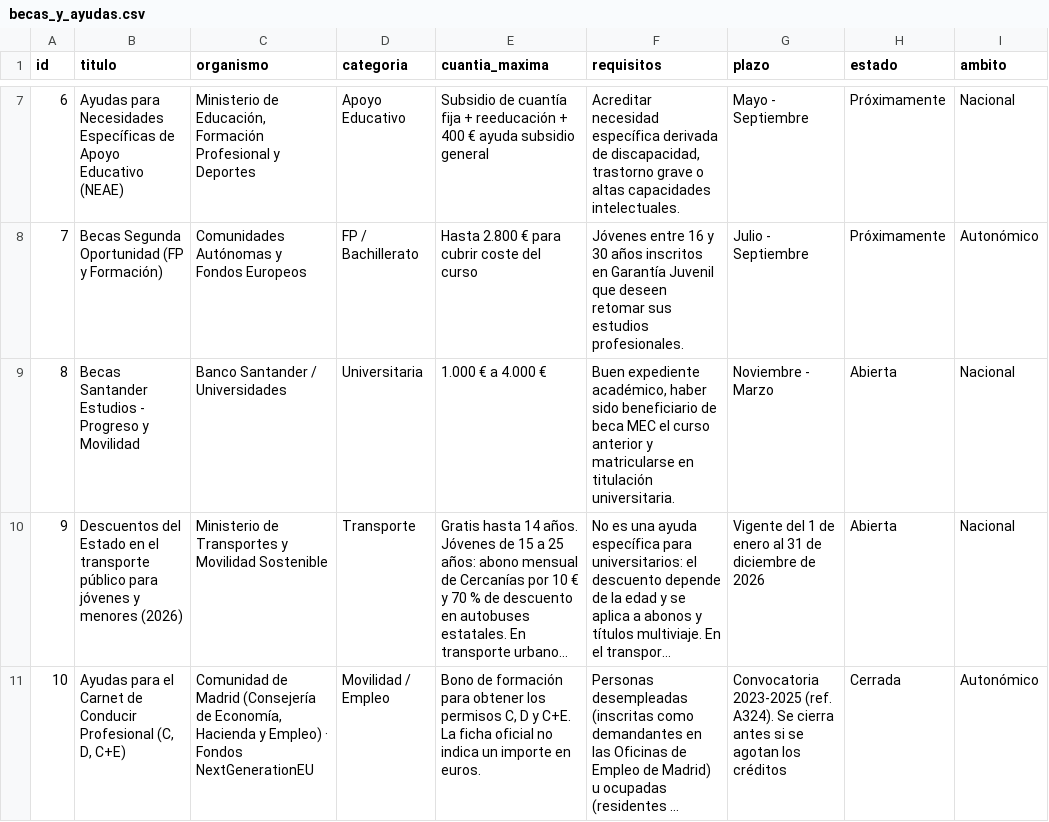
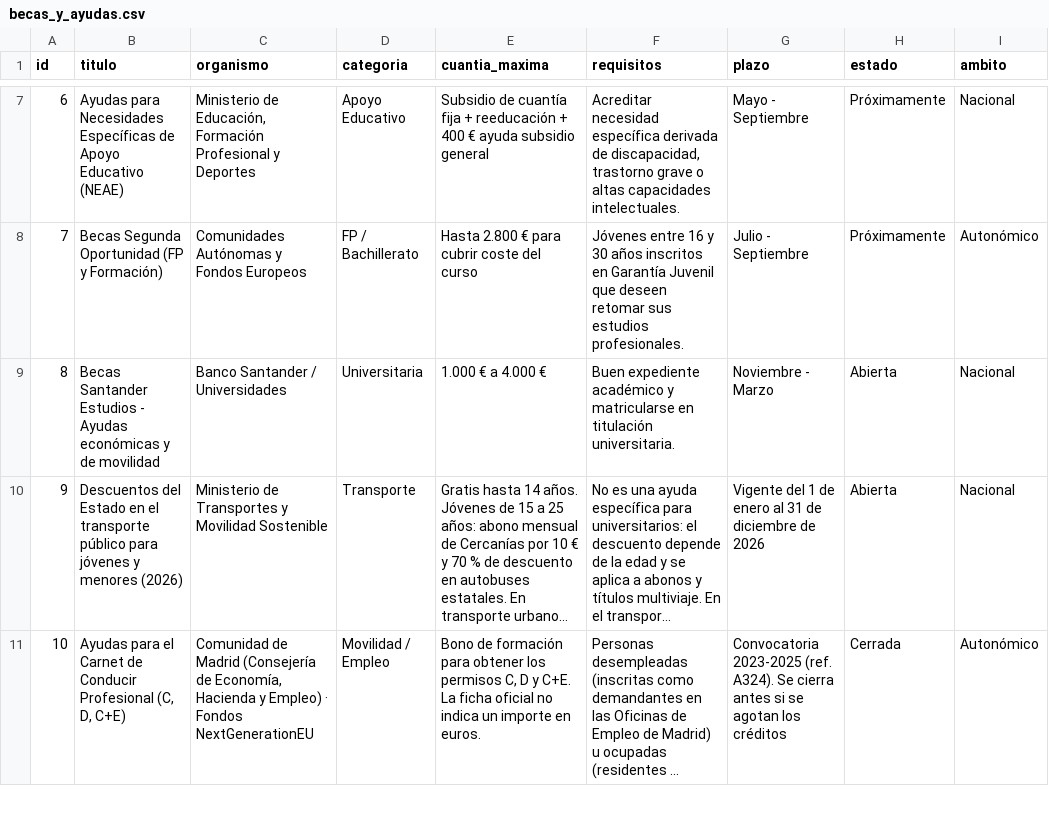
Before and after one commit to sergiofernandezmtnez/little_pretty_engineers_hackfinance, a CSV file: datos/becas_y_ayudas.csv, drawn as a sheet; only a part is shown, gaps mark what is left out; long unchanged cells end in …; the diff names each change by its address in the sheet, - before the commit and + after, or states it on an @@ line.

Commit message:
Actualiza título y requisitos de Becas Santander (CSV)

```diff
--- a/datos/becas_y_ayudas.csv
+++ b/datos/becas_y_ayudas.csv
-B9 (titulo): …Estudios - Progreso y Movilidad
+B9 (titulo): …Estudios - Ayudas económicas y de movilidad
-F9 (requisitos): Buen expediente académico, haber sido beneficiario de beca MEC el curso anterior y matricularse…
+F9 (requisitos): Buen expediente académico y matricularse…
```
